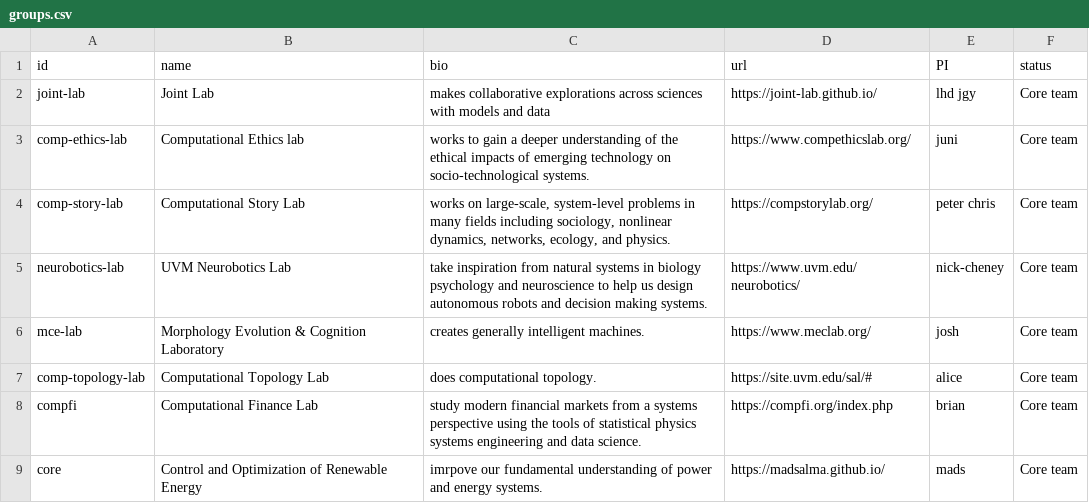
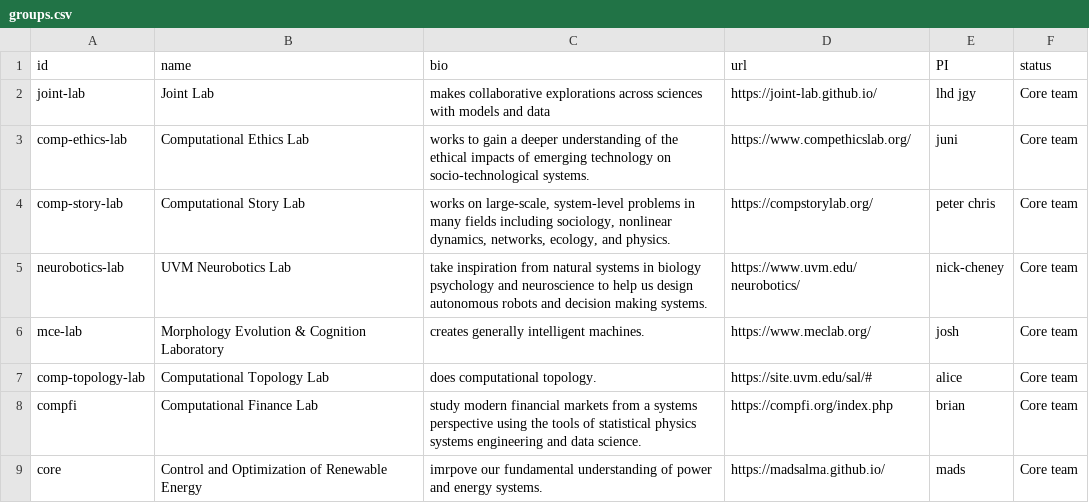
Before and after one commit to Vermont-Complex-Systems/vcsi-website, a CSV file: src/data/groups.csv, drawn as a sheet; only a part is shown.

```diff
--- a/src/data/groups.csv
+++ b/src/data/groups.csv
@@ -2,3 +2,3 @@ id,name,bio,url,PI,status
 joint-lab,Joint Lab, makes collaborative explorations across sciences with models and data,https://joint-lab.github.io/,lhd jgy,Core team
-comp-ethics-lab,Computational Ethics lab, works to gain a deeper understanding of the ethical impacts of emerging technology on socio-technological systems.,https://www.compethicslab.org/,juni,Core team
+comp-ethics-lab,Computational Ethics Lab, works to gain a deeper understanding of the ethical impacts of emerging technology on socio-technological systems.,https://www.compethicslab.org/,juni,Core team
 comp-story-lab,Computational Story Lab," works on large-scale, system-level problems in many fields including sociology, nonlinear dynamics, networks, ecology, and physics.","https://compstorylab.org/",peter chris,Core team
```
Also changed, not shown: 6 other files.
